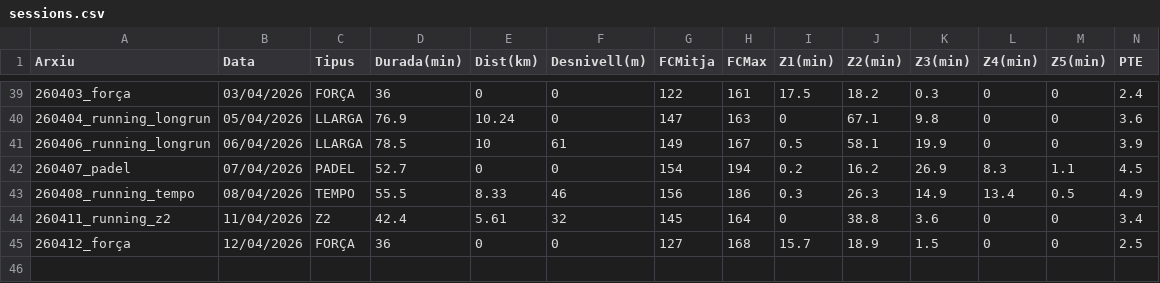
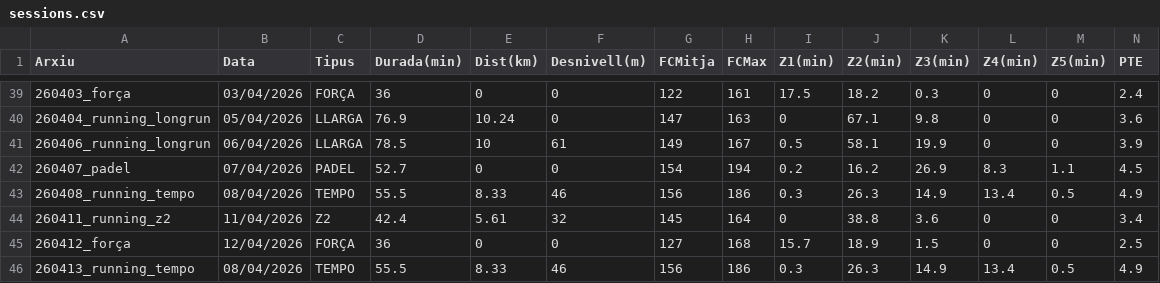
Before and after one commit to BIRPauSorrosal/suunto-coach-parser, a CSV file: docs/data/sessions.csv, drawn as a sheet; only a part is shown, gaps mark what is left out; rows hold the shown columns only; the diff names each change by its address in the sheet, - before the commit and + after, or states it on an @@ line.

Commit message:
[dashboard] Afegides 13/4/2026 sessions via uploader

```diff
--- a/docs/data/sessions.csv
+++ b/docs/data/sessions.csv
+row 46: 260413_running_tempo | 08/04/2026 | TEMPO | 55.5 | 8.33 | 46 | 156 | 186 | 0.3 | 26.3 | 14.9 | 13.4 | 0.5 | 4.9
```
